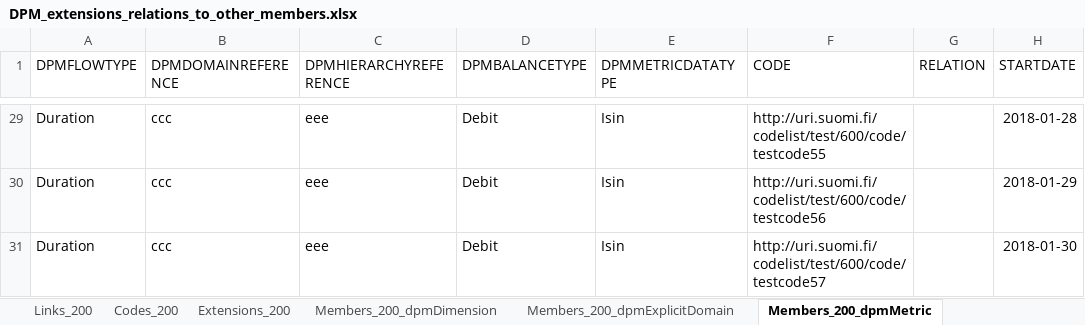
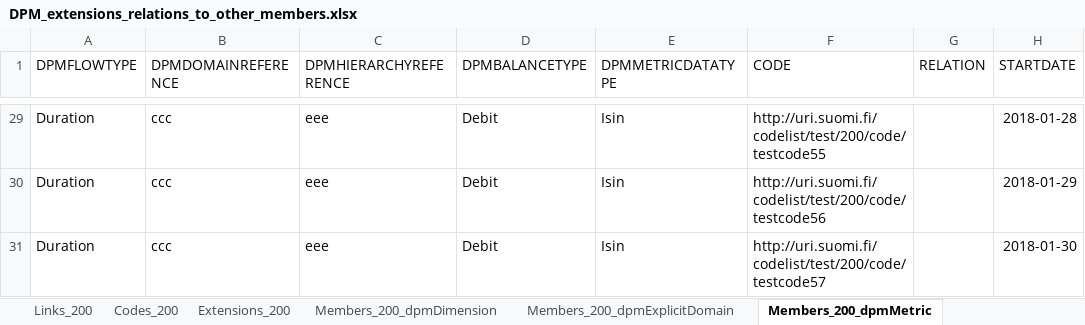
Before and after one commit to VRK-YTI/yti-robot-tests, an Excel workbook: test_files/DPM_extensions_relations_to_other_members.xlsx, sheet Members_200_dpmMetric, drawn as a sheet; only a part is shown, gaps mark what is left out; values as stored, in another font and other column widths than the file's, no borders; charts and pictures not drawn; the diff covers the shown part only; the diff names each change by its address in the sheet, - before the commit and + after, or states it on an @@ line.

Commit message:
Update DPM_extensions_relations_to_other_members.xlsx

```diff
--- a/test_files/DPM_extensions_relations_to_other_members.xlsx (sheet Members_200_dpmMetric)
+++ b/test_files/DPM_extensions_relations_to_other_members.xlsx (sheet Members_200_dpmMetric)
-F29 (CODE): http://uri.suomi.fi/codelist/test/600/code/testcode55
+F29 (CODE): http://uri.suomi.fi/codelist/test/200/code/testcode55
-F30 (CODE): http://uri.suomi.fi/codelist/test/600/code/testcode56
+F30 (CODE): http://uri.suomi.fi/codelist/test/200/code/testcode56
-F31 (CODE): http://uri.suomi.fi/codelist/test/600/code/testcode57
+F31 (CODE): http://uri.suomi.fi/codelist/test/200/code/testcode57
```
Also changed, not shown: 27 edited cells elsewhere in this sheet.
